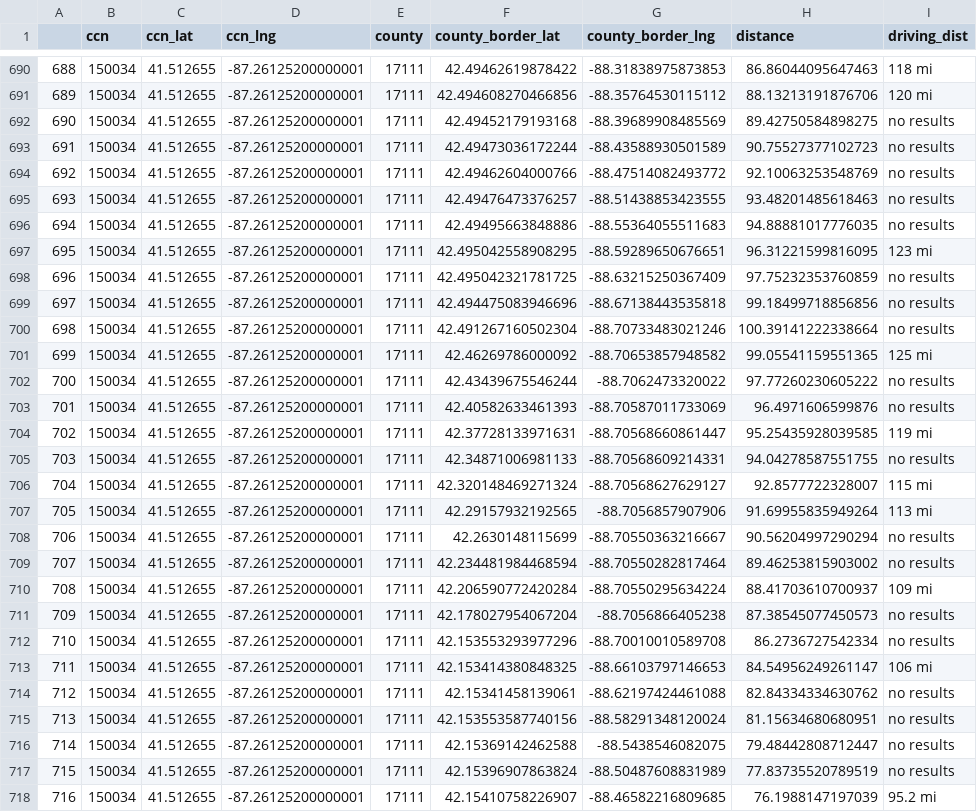
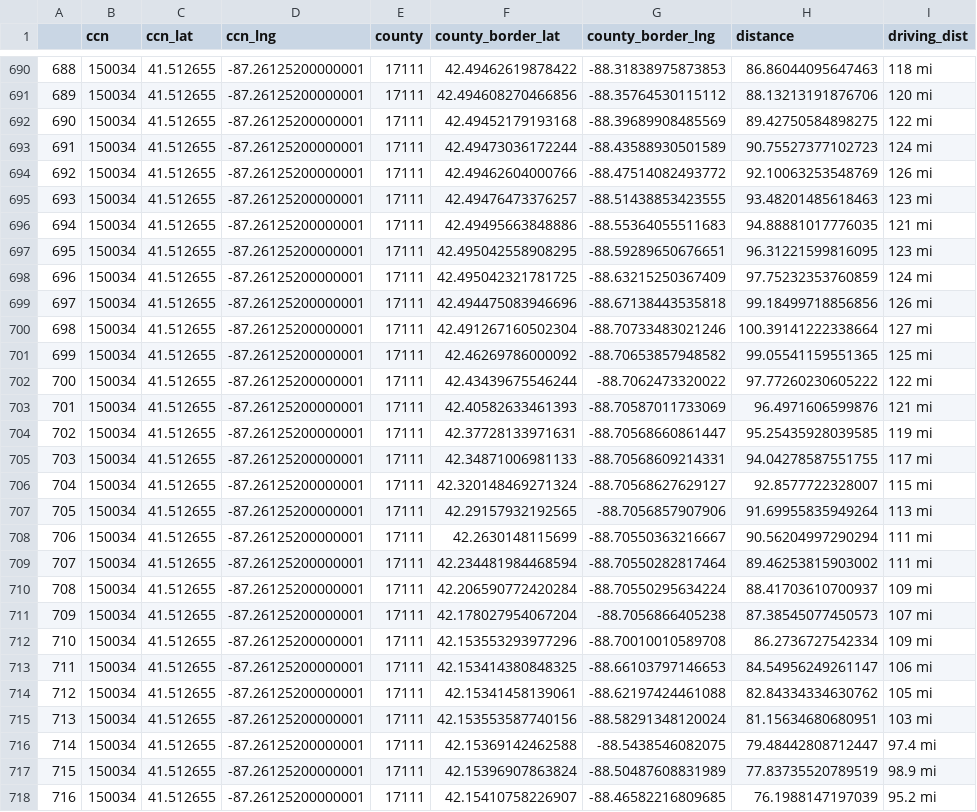
Before and after one commit to isheu/viz-nearest-cbsa, a CSV file: distances/drive_distances_for_150034.csv, drawn as a sheet; only a part is shown, gaps mark what is left out; the diff covers the shown part only.

```diff
--- a/distances/drive_distances_for_150034.csv
+++ b/distances/drive_distances_for_150034.csv
@@ -691,28 +691,28 @@
 689,150034,41.512655,-87.26125200000001,17111,42.494608270466856,-88.35764530115112,88.13213191876706,120 mi
-690,150034,41.512655,-87.26125200000001,17111,42.49452179193168,-88.39689908485569,89.42750584898275,no results
-691,150034,41.512655,-87.26125200000001,17111,42.49473036172244,-88.43588930501589,90.75527377102723,no results
-692,150034,41.512655,-87.26125200000001,17111,42.49462604000766,-88.47514082493772,92.10063253548769,no results
-693,150034,41.512655,-87.26125200000001,17111,42.49476473376257,-88.51438853423555,93.48201485618463,no results
-694,150034,41.512655,-87.26125200000001,17111,42.49495663848886,-88.55364055511683,94.88881017776035,no results
+690,150034,41.512655,-87.26125200000001,17111,42.49452179193168,-88.39689908485569,89.42750584898275,122 mi
+691,150034,41.512655,-87.26125200000001,17111,42.49473036172244,-88.43588930501589,90.75527377102723,124 mi
+692,150034,41.512655,-87.26125200000001,17111,42.49462604000766,-88.47514082493772,92.10063253548769,126 mi
+693,150034,41.512655,-87.26125200000001,17111,42.49476473376257,-88.51438853423555,93.48201485618463,123 mi
+694,150034,41.512655,-87.26125200000001,17111,42.49495663848886,-88.55364055511683,94.88881017776035,121 mi
 695,150034,41.512655,-87.26125200000001,17111,42.495042558908295,-88.59289650676651,96.31221599816095,123 mi
-696,150034,41.512655,-87.26125200000001,17111,42.495042321781725,-88.63215250367409,97.75232353760859,no results
-697,150034,41.512655,-87.26125200000001,17111,42.494475083946696,-88.67138443535818,99.18499718856856,no results
-698,150034,41.512655,-87.26125200000001,17111,42.491267160502304,-88.70733483021246,100.39141222338664,no results
+696,150034,41.512655,-87.26125200000001,17111,42.495042321781725,-88.63215250367409,97.75232353760859,124 mi
+697,150034,41.512655,-87.26125200000001,17111,42.494475083946696,-88.67138443535818,99.18499718856856,126 mi
+698,150034,41.512655,-87.26125200000001,17111,42.491267160502304,-88.70733483021246,100.39141222338664,127 mi
 699,150034,41.512655,-87.26125200000001,17111,42.46269786000092,-88.70653857948582,99.05541159551365,125 mi
-700,150034,41.512655,-87.26125200000001,17111,42.43439675546244,-88.7062473320022,97.77260230605222,no results
-701,150034,41.512655,-87.26125200000001,17111,42.40582633461393,-88.70587011733069,96.4971606599876,no results
+700,150034,41.512655,-87.26125200000001,17111,42.43439675546244,-88.7062473320022,97.77260230605222,122 mi
+701,150034,41.512655,-87.26125200000001,17111,42.40582633461393,-88.70587011733069,96.4971606599876,121 mi
 702,150034,41.512655,-87.26125200000001,17111,42.37728133971631,-88.70568660861447,95.25435928039585,119 mi
-703,150034,41.512655,-87.26125200000001,17111,42.34871006981133,-88.70568609214331,94.04278587551755,no results
+703,150034,41.512655,-87.26125200000001,17111,42.34871006981133,-88.70568609214331,94.04278587551755,117 mi
 704,150034,41.512655,-87.26125200000001,17111,42.320148469271324,-88.70568627629127,92.8577722328007,115 mi
 705,150034,41.512655,-87.26125200000001,17111,42.29157932192565,-88.7056857907906,91.69955835949264,113 mi
-706,150034,41.512655,-87.26125200000001,17111,42.2630148115699,-88.70550363216667,90.56204997290294,no results
-707,150034,41.512655,-87.26125200000001,17111,42.234481984468594,-88.70550282817464,89.46253815903002,no results
+706,150034,41.512655,-87.26125200000001,17111,42.2630148115699,-88.70550363216667,90.56204997290294,111 mi
+707,150034,41.512655,-87.26125200000001,17111,42.234481984468594,-88.70550282817464,89.46253815903002,111 mi
 708,150034,41.512655,-87.26125200000001,17111,42.206590772420284,-88.70550295634224,88.41703610700937,109 mi
-709,150034,41.512655,-87.26125200000001,17111,42.178027954067204,-88.7056866405238,87.38545077450573,no results
-710,150034,41.512655,-87.26125200000001,17111,42.153553293977296,-88.70010010589708,86.2736727542334,no results
+709,150034,41.512655,-87.26125200000001,17111,42.178027954067204,-88.7056866405238,87.38545077450573,107 mi
+710,150034,41.512655,-87.26125200000001,17111,42.153553293977296,-88.70010010589708,86.2736727542334,109 mi
 711,150034,41.512655,-87.26125200000001,17111,42.153414380848325,-88.66103797146653,84.54956249261147,106 mi
-712,150034,41.512655,-87.26125200000001,17111,42.15341458139061,-88.62197424461088,82.84334334630762,no results
-713,150034,41.512655,-87.26125200000001,17111,42.153553587740156,-88.58291348120024,81.15634680680951,no results
-714,150034,41.512655,-87.26125200000001,17111,42.15369142462588,-88.5438546082075,79.48442808712447,no results
-715,150034,41.512655,-87.26125200000001,17111,42.15396907863824,-88.50487608831989,77.83735520789519,no results
+712,150034,41.512655,-87.26125200000001,17111,42.15341458139061,-88.62197424461088,82.84334334630762,105 mi
+713,150034,41.512655,-87.26125200000001,17111,42.153553587740156,-88.58291348120024,81.15634680680951,103 mi
+714,150034,41.512655,-87.26125200000001,17111,42.15369142462588,-88.5438546082075,79.48442808712447,97.4 mi
+715,150034,41.512655,-87.26125200000001,17111,42.15396907863824,-88.50487608831989,77.83735520789519,98.9 mi
 716,150034,41.512655,-87.26125200000001,17111,42.15410758226907,-88.46582216809685,76.1988147197039,95.2 mi
```
Also changed, not shown: 20 edited cells elsewhere in this file, 53 other files.
